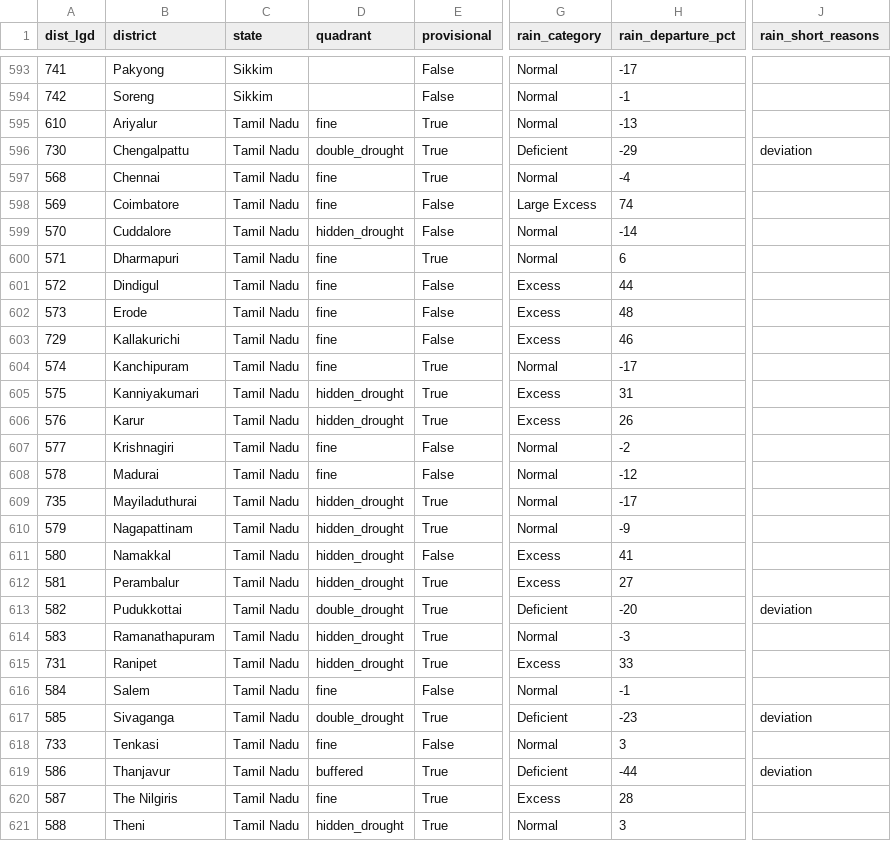
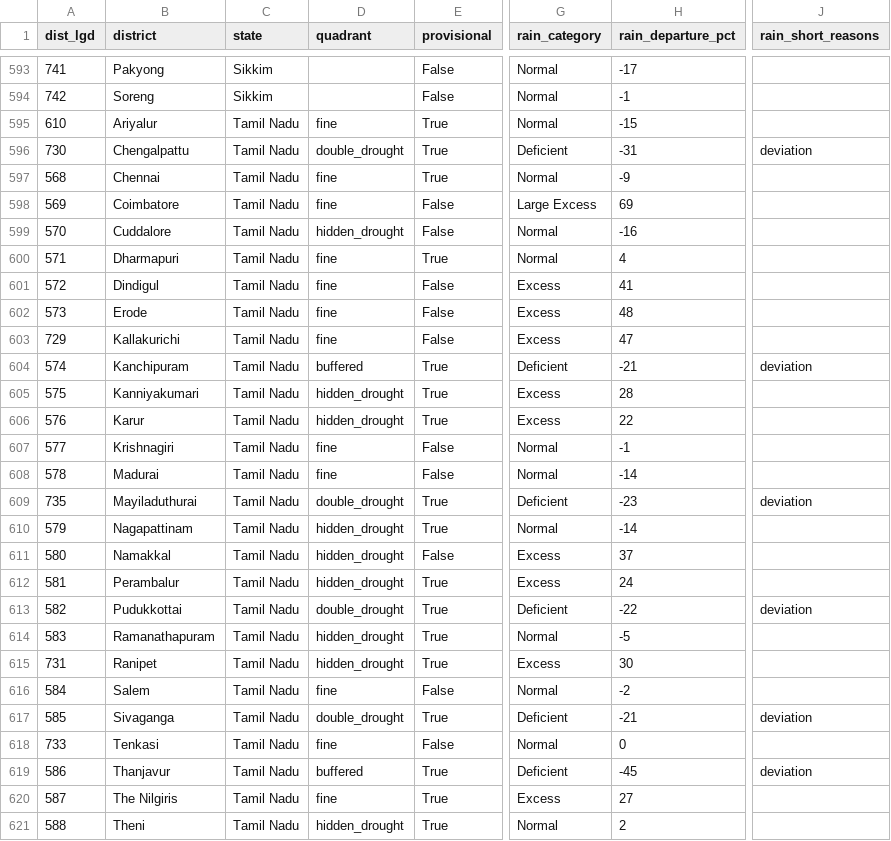
Before and after one commit to Rushikeshay/India_Drought_Tracker, a CSV file: web/data/status.csv, drawn as a sheet; only a part is shown, gaps mark what is left out; the diff covers the shown part only; the diff names each change by its address in the sheet, - before the commit and + after, or states it on an @@ line.

```diff
--- a/web/data/status.csv
+++ b/web/data/status.csv
-H595 (rain_departure_pct): -13
+H595 (rain_departure_pct): -15
-H596 (rain_departure_pct): -29
+H596 (rain_departure_pct): -31
-H597 (rain_departure_pct): -4
+H597 (rain_departure_pct): -9
-H598 (rain_departure_pct): 74
+H598 (rain_departure_pct): 69
-H599 (rain_departure_pct): -14
+H599 (rain_departure_pct): -16
-H600 (rain_departure_pct): 6
+H600 (rain_departure_pct): 4
-H601 (rain_departure_pct): 44
+H601 (rain_departure_pct): 41
-H603 (rain_departure_pct): 46
+H603 (rain_departure_pct): 47
-D604 (quadrant): fine
+D604 (quadrant): buffered
-G604 (rain_category): Normal
+G604 (rain_category): Deficient
-H604 (rain_departure_pct): -17
+H604 (rain_departure_pct): -21
-J604 (rain_short_reasons): (empty)
+J604 (rain_short_reasons): deviation
-H605 (rain_departure_pct): 31
+H605 (rain_departure_pct): 28
-H606 (rain_departure_pct): 26
+H606 (rain_departure_pct): 22
-H607 (rain_departure_pct): -2
+H607 (rain_departure_pct): -1
-H608 (rain_departure_pct): -12
+H608 (rain_departure_pct): -14
-D609 (quadrant): hidden_drought
+D609 (quadrant): double_drought
-G609 (rain_category): Normal
+G609 (rain_category): Deficient
-H609 (rain_departure_pct): -17
+H609 (rain_departure_pct): -23
-J609 (rain_short_reasons): (empty)
+J609 (rain_short_reasons): deviation
-H610 (rain_departure_pct): -9
+H610 (rain_departure_pct): -14
-H611 (rain_departure_pct): 41
+H611 (rain_departure_pct): 37
-H612 (rain_departure_pct): 27
+H612 (rain_departure_pct): 24
-H613 (rain_departure_pct): -20
+H613 (rain_departure_pct): -22
-H614 (rain_departure_pct): -3
+H614 (rain_departure_pct): -5
-H615 (rain_departure_pct): 33
+H615 (rain_departure_pct): 30
-H616 (rain_departure_pct): -1
+H616 (rain_departure_pct): -2
-H617 (rain_departure_pct): -23
+H617 (rain_departure_pct): -21
-H618 (rain_departure_pct): 3
+H618 (rain_departure_pct): 0
-H619 (rain_departure_pct): -44
+H619 (rain_departure_pct): -45
-H620 (rain_departure_pct): 28
+H620 (rain_departure_pct): 27
-H621 (rain_departure_pct): 3
+H621 (rain_departure_pct): 2
```
Also changed, not shown: 59 edited cells elsewhere in this file, 5 other files.
